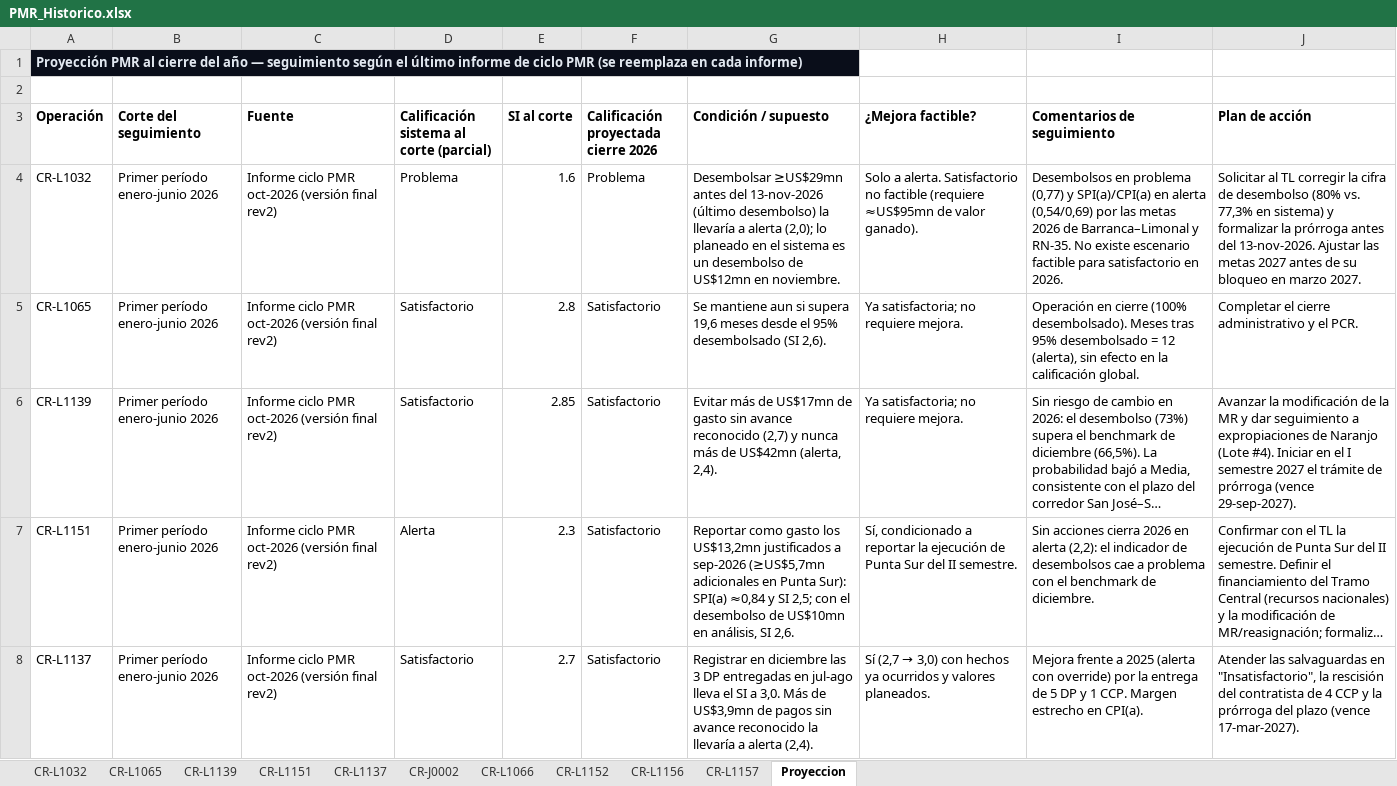
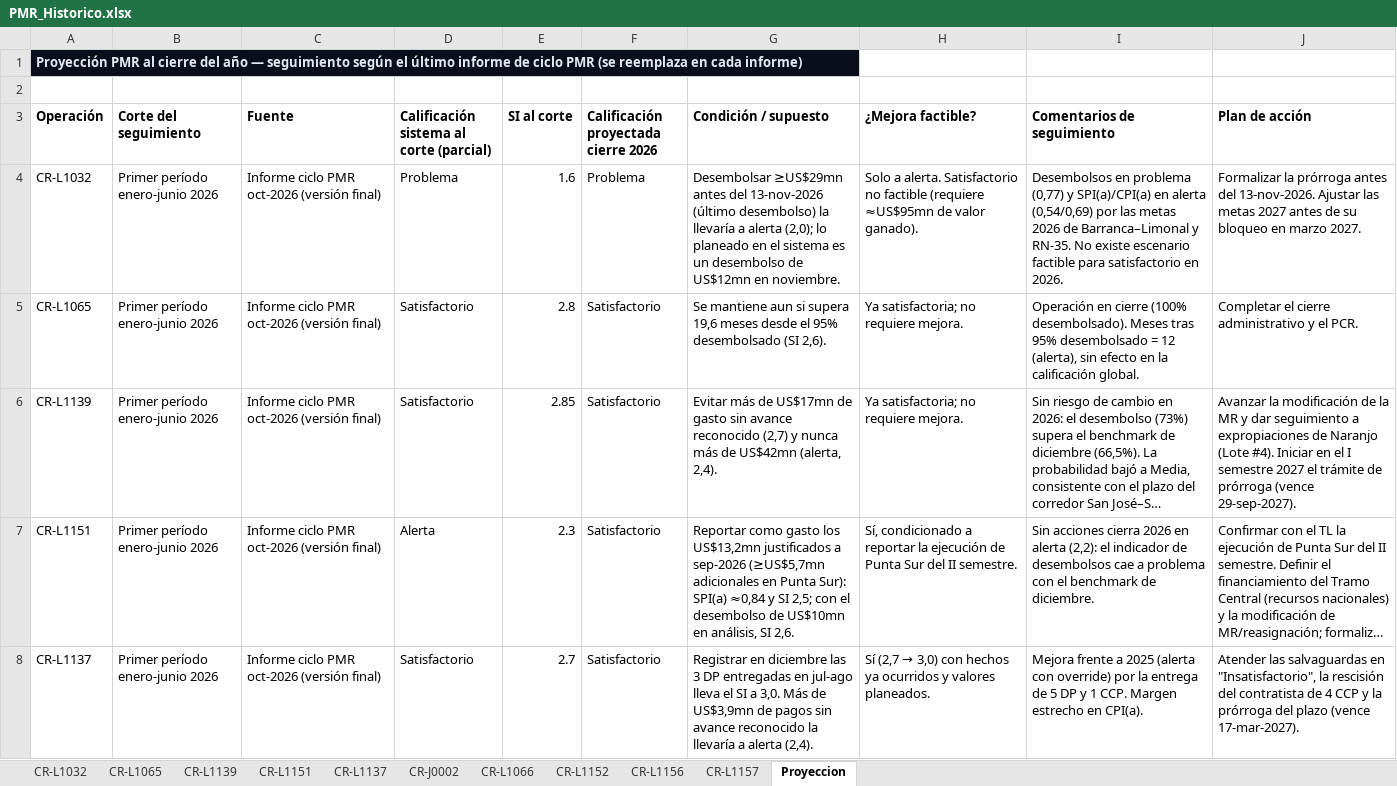
Before and after one commit to aborbonm/torre-control-ccr, an Excel workbook: PMR_Historico.xlsx, sheet Proyeccion, drawn as a sheet; only a part is shown; long unchanged cells end in …; values as stored, in another font and other column widths than the file's, no borders; the diff covers the shown part only; the diff names each change by its address in the sheet, - before the commit and + after, or states it on an @@ line.

Commit message:
update pmr data

```diff
--- a/PMR_Historico.xlsx (sheet Proyeccion)
+++ b/PMR_Historico.xlsx (sheet Proyeccion)
-C4:C8 (Fuente): Informe ciclo PMR oct-2026 (versión final rev2)
+C4:C8 (Fuente): Informe ciclo PMR oct-2026 (versión final)
-J4 (Plan de acción): Solicitar al TL corregir la cifra de desembolso (80% vs. 77,3% en sistema) y formalizar la prórroga…
+J4 (Plan de acción): Formalizar la prórroga…
```
Also changed, not shown: 6 edited cells elsewhere in this sheet, 3 other files.
